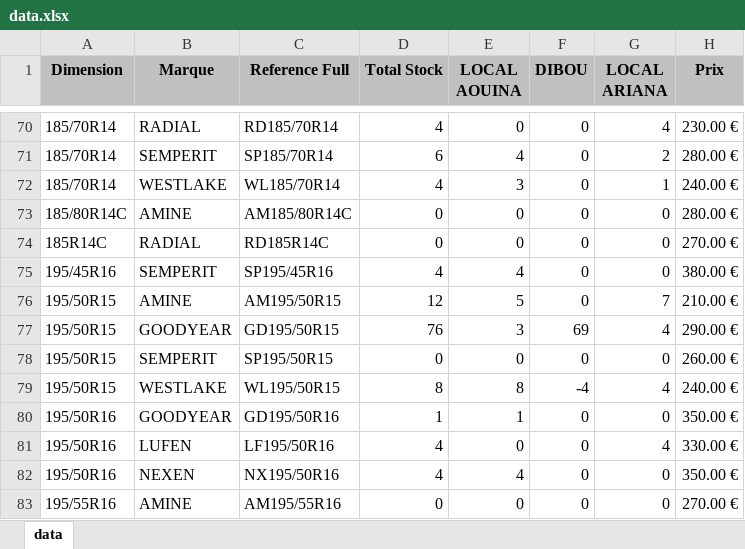
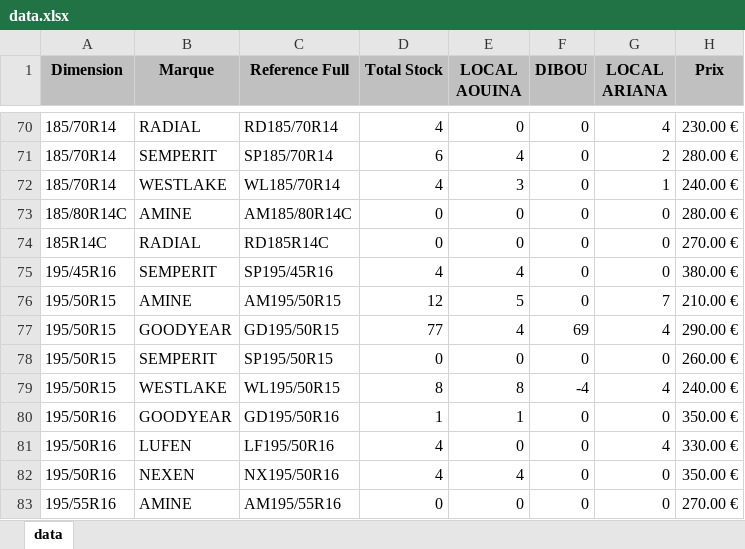
Before and after one commit to jesser-01/speed-pneu, an Excel workbook: public/data.xlsx, sheet data, drawn as a sheet; only a part is shown, gaps mark what is left out; values as stored, in another font and other column widths than the file's, no borders; the diff names each change by its address in the sheet, - before the commit and + after, or states it on an @@ line.

```diff
--- a/public/data.xlsx (sheet data)
+++ b/public/data.xlsx (sheet data)
-D77 (Total Stock): 76
+D77 (Total Stock): 77
-E77 (LOCAL AOUINA): 3
+E77 (LOCAL AOUINA): 4
```
Also changed, not shown: 1 other file.
